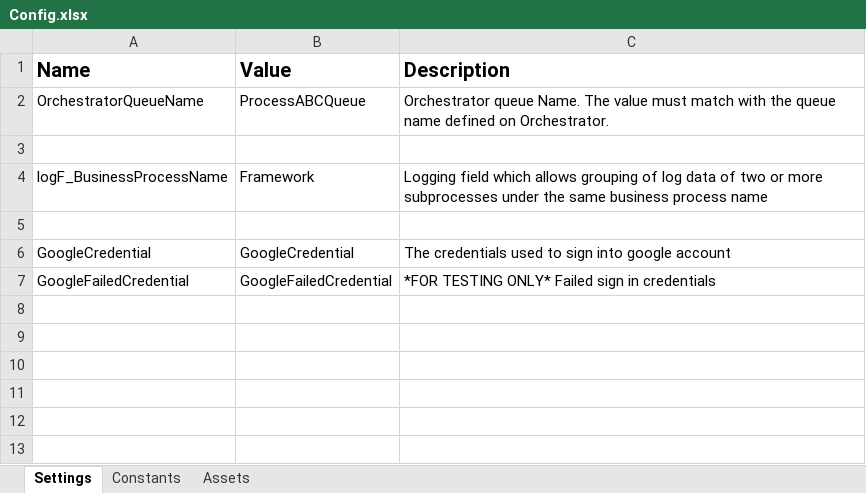
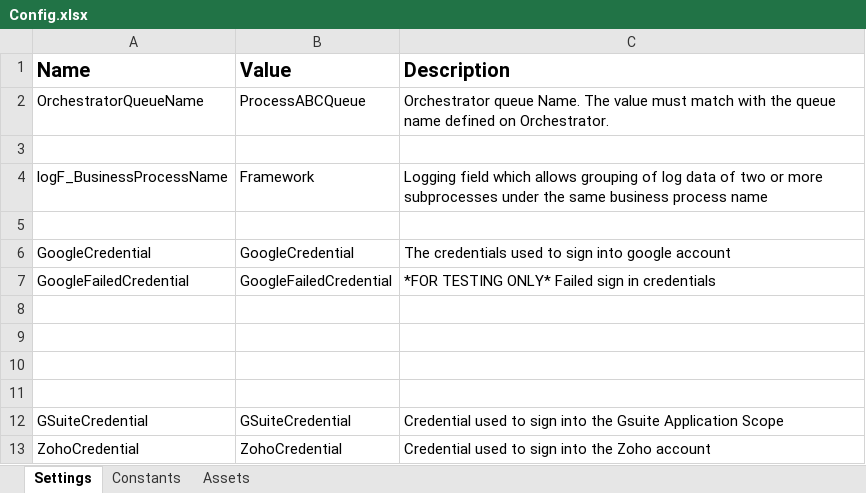
Before and after one commit to GuillermoVenturaReyes/uipath-automation-1, an Excel workbook: Data/Config.xlsx, sheet Settings, drawn as a sheet; values as stored, in another font and other column widths than the file's, no borders; the diff names each change by its address in the sheet, - before the commit and + after, or states it on an @@ line.

Commit message:
merge resolve attempt

```diff
--- a/Data/Config.xlsx (sheet Settings)
+++ b/Data/Config.xlsx (sheet Settings)
+row 8: (empty)
+row 9: (empty)
+row 10: (empty)
+row 11: (empty)
+row 12: GSuiteCredential | GSuiteCredential | Credential used to sign into the Gsuite Application Scope
+row 13: ZohoCredential | ZohoCredential | Credential used to sign into the Zoho account
```
